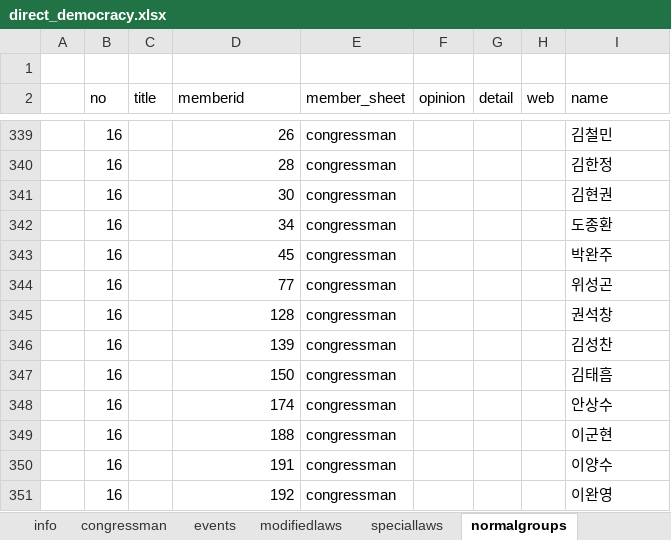
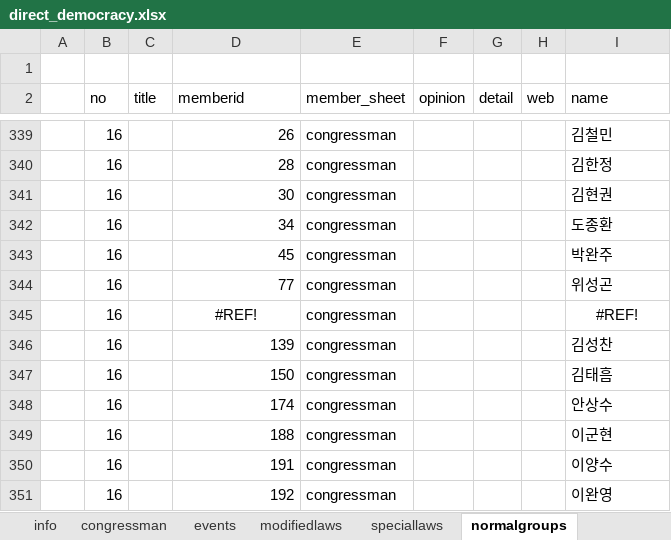
Before and after one commit to 2sem/democracyAction-app-ios, an Excel workbook: democracyaction/direct_democracy.xlsx, sheet normalgroups, drawn as a sheet; only a part is shown, gaps mark what is left out; values as stored, in another font and other column widths than the file's, no borders; the diff names each change by its address in the sheet, - before the commit and + after, or states it on an @@ line.

```diff
--- a/democracyaction/direct_democracy.xlsx (sheet normalgroups)
+++ b/democracyaction/direct_democracy.xlsx (sheet normalgroups)
-D345 (memberid): 128
+D345 (memberid): #REF!
-D345 alignment: right
+D345 alignment: center
-I345 (name): 권석창
+I345 (name): #REF!
-I345 alignment: left
+I345 alignment: center
```
Also changed, not shown: sheet congressman, sheet info, sheet modifiedlaws, formulas that keep their value, 29 other files.
